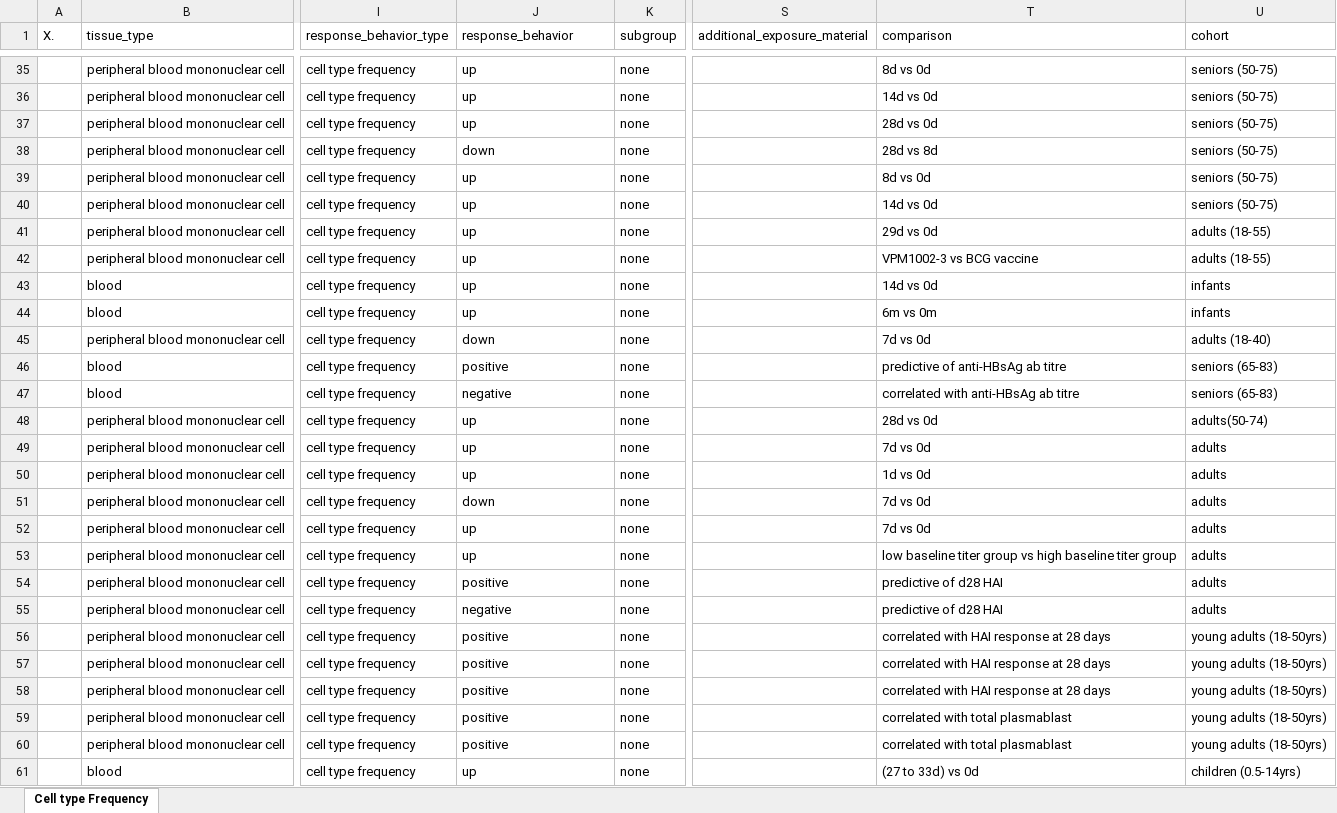
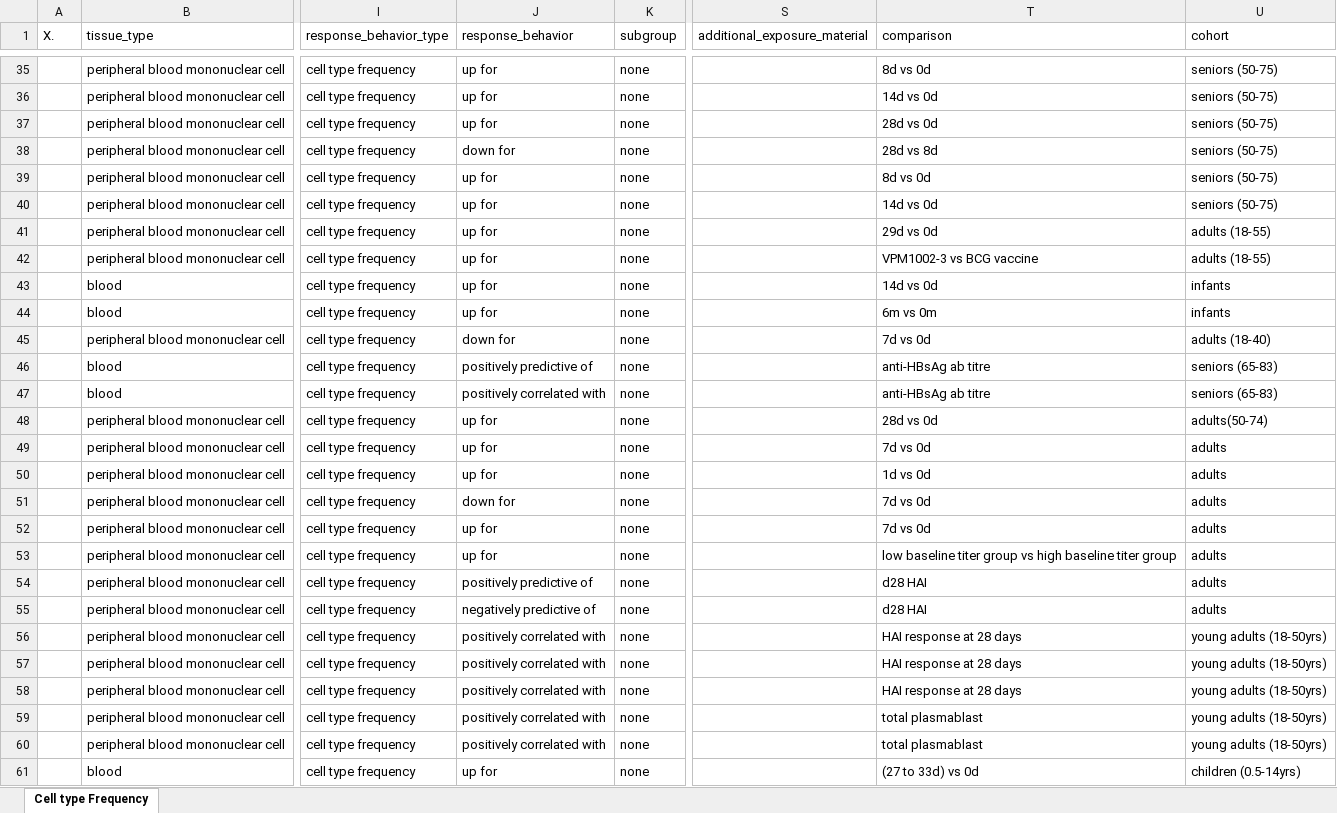
Before and after one commit to floratos-lab/hipc-dashboard-pipeline, an Excel workbook: reformatted_data/cell_type-recreated_template.xlsx, sheet Cell type Frequency, drawn as a sheet; only a part is shown, gaps mark what is left out; values as stored, in another font and other column widths than the file's, no borders; the diff covers the shown part only; the diff names each change by its address in the sheet, - before the commit and + after, or states it on an @@ line.

```diff
--- a/reformatted_data/cell_type-recreated_template.xlsx (sheet Cell type Frequency)
+++ b/reformatted_data/cell_type-recreated_template.xlsx (sheet Cell type Frequency)
-J35:J37 (response_behavior): up
+J35:J37 (response_behavior): up for
-J38 (response_behavior): down
+J38 (response_behavior): down for
-J39:J44 (response_behavior): up
+J39:J44 (response_behavior): up for
-J45 (response_behavior): down
+J45 (response_behavior): down for
-J46 (response_behavior): positive
+J46 (response_behavior): positively predictive of
-T46 (comparison): predictive of anti-HBsAg ab titre
+T46 (comparison): anti-HBsAg ab titre
-J47 (response_behavior): negative
+J47 (response_behavior): positively correlated with
-T47 (comparison): correlated with anti-HBsAg ab titre
+T47 (comparison): anti-HBsAg ab titre
-J48:J50 (response_behavior): up
+J48:J50 (response_behavior): up for
-J51 (response_behavior): down
+J51 (response_behavior): down for
-J52:J53 (response_behavior): up
+J52:J53 (response_behavior): up for
-J54 (response_behavior): positive
+J54 (response_behavior): positively predictive of
-T54:T55 (comparison): predictive of d28 HAI
+T54:T55 (comparison): d28 HAI
-J55 (response_behavior): negative
+J55 (response_behavior): negatively predictive of
-J56:J60 (response_behavior): positive
+J56:J60 (response_behavior): positively correlated with
-T56:T58 (comparison): correlated with HAI response at 28 days
+T56:T58 (comparison): HAI response at 28 days
-T59:T60 (comparison): correlated with total plasmablast
+T59:T60 (comparison): total plasmablast
-J61 (response_behavior): up
+J61 (response_behavior): up for
```
Also changed, not shown: 173 edited cells elsewhere in this sheet, reformatted_data/cell_type-response_component_counts.xlsx, reformatted_data/gene_expression-recreated_template.xlsx, 9 other files.
